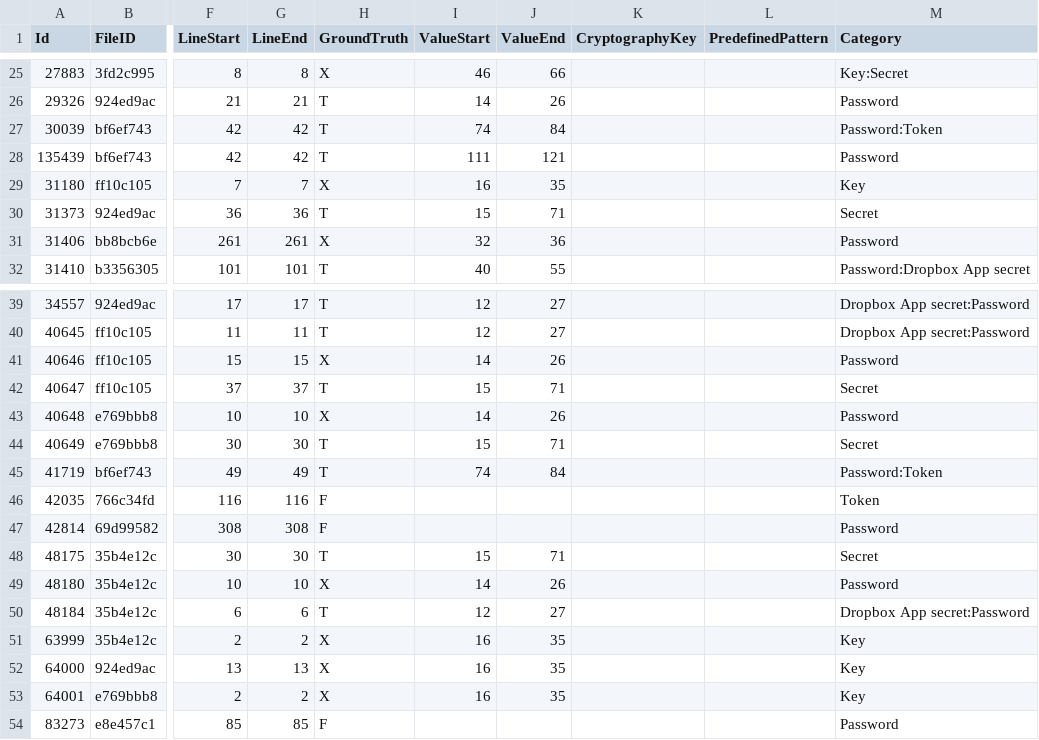
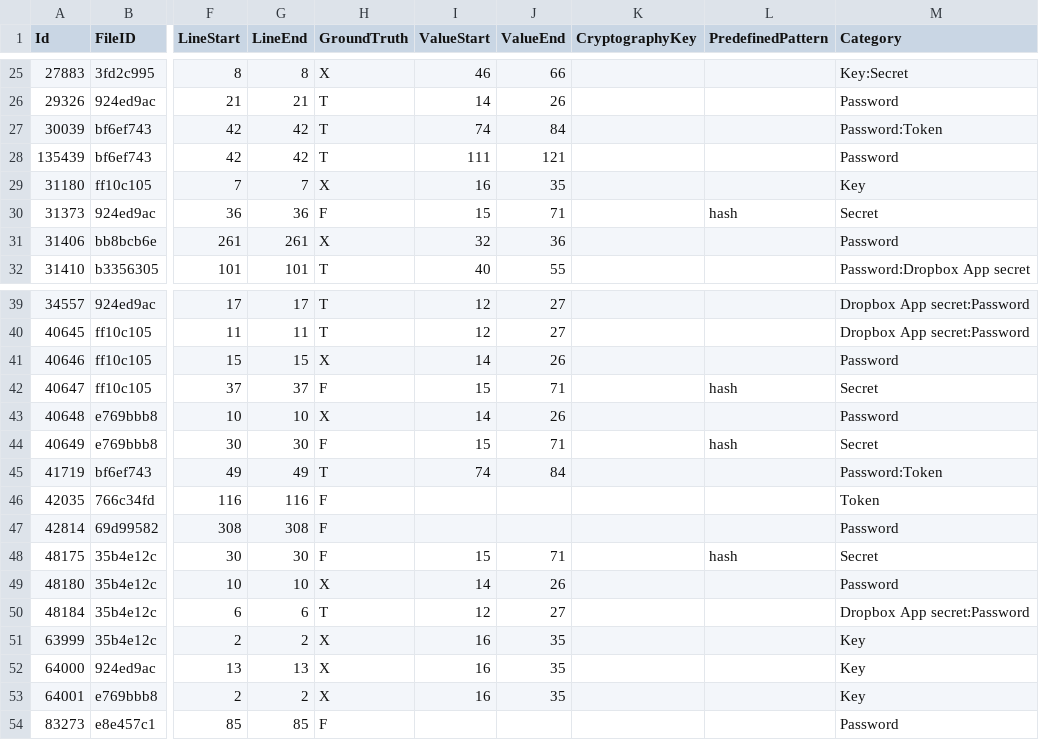
Before and after one commit to Samsung/CredData, a CSV file: meta/83a072aa.csv, drawn as a sheet; only a part is shown, gaps mark what is left out; the diff names each change by its address in the sheet, - before the commit and + after, or states it on an @@ line.

```diff
--- a/meta/83a072aa.csv
+++ b/meta/83a072aa.csv
-H30 (GroundTruth): T
+H30 (GroundTruth): F
-L30 (PredefinedPattern): (empty)
+L30 (PredefinedPattern): hash
-H42 (GroundTruth): T
+H42 (GroundTruth): F
-L42 (PredefinedPattern): (empty)
+L42 (PredefinedPattern): hash
-H44 (GroundTruth): T
+H44 (GroundTruth): F
-L44 (PredefinedPattern): (empty)
+L44 (PredefinedPattern): hash
-H48 (GroundTruth): T
+H48 (GroundTruth): F
-L48 (PredefinedPattern): (empty)
+L48 (PredefinedPattern): hash
```
Also changed, not shown: meta/387016a6.csv, meta/a09d9e50.csv, 1 other file.
